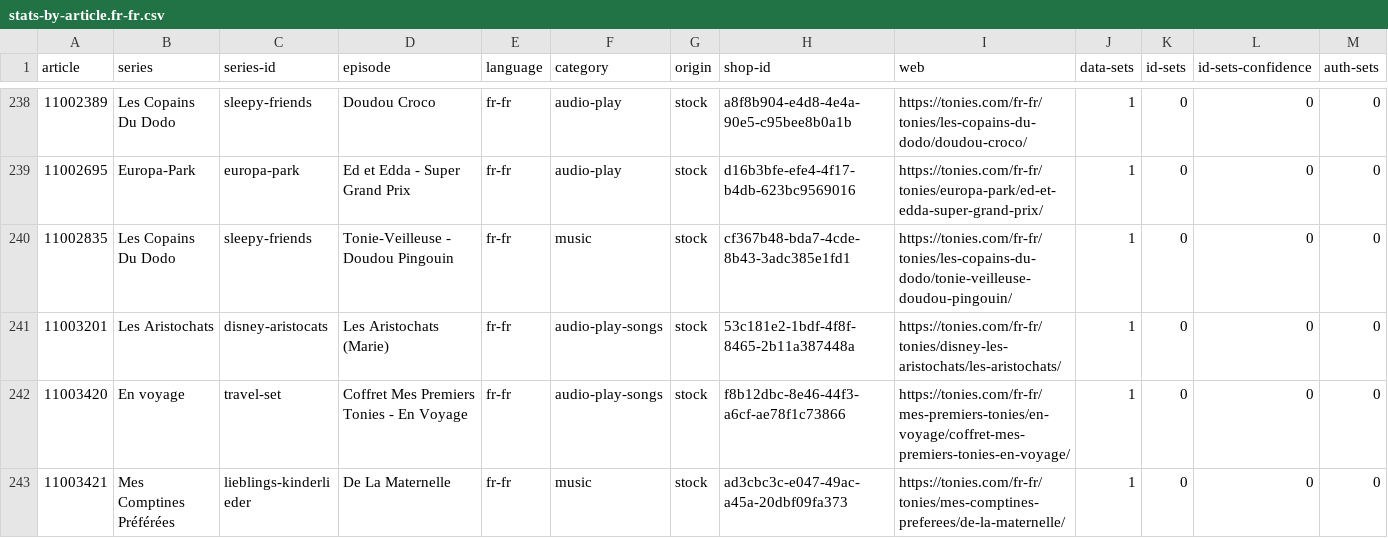
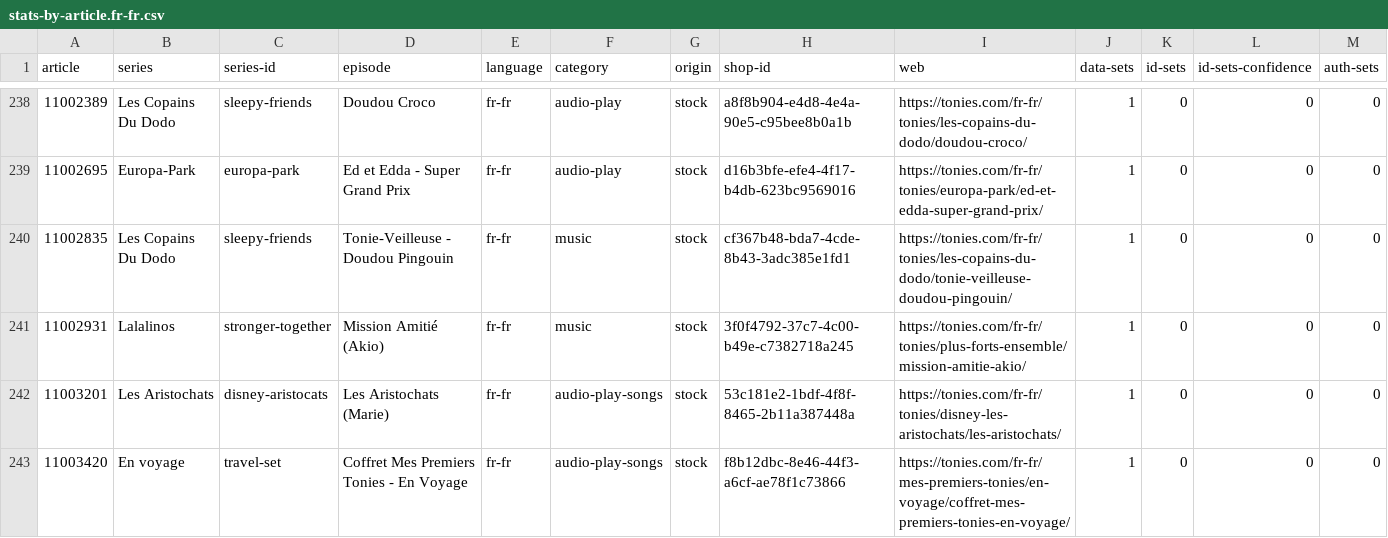
Before and after one commit to toniebox-reverse-engineering/tonies-json, a CSV file: stats/stats-by-article.fr-fr.csv, drawn as a sheet; only a part is shown, gaps mark what is left out; the shorter side is filled out with more unchanged rows; the diff names each change by its address in the sheet, - before the commit and + after, or states it on an @@ line.

Commit message:
Auto-Update tonies.json, toniesV2.json and the stats

```diff
--- a/stats/stats-by-article.fr-fr.csv
+++ b/stats/stats-by-article.fr-fr.csv
+row 241: 11002931 | Lalalinos | stronger-together | Mission Amitié (Akio) | fr-fr | music | stock | 3f0f4792-37c7-4c00-b49e-c7382718a245 | https://tonies.com/fr-fr/tonies/plus-forts-ensemble/mission-amitie-akio/ | 1 | 0 | 0 | 0
```
Also changed, not shown: stats/stats-noconfidence-stock-by-article.csv, stats/stats-noconfidence-stock-by-article.fr-fr.csv, 3 other files.
